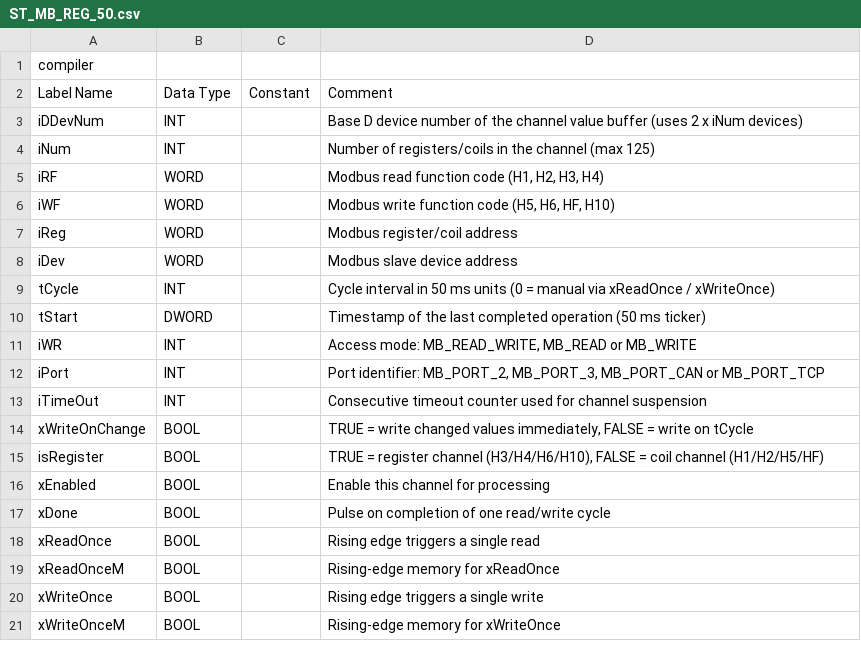
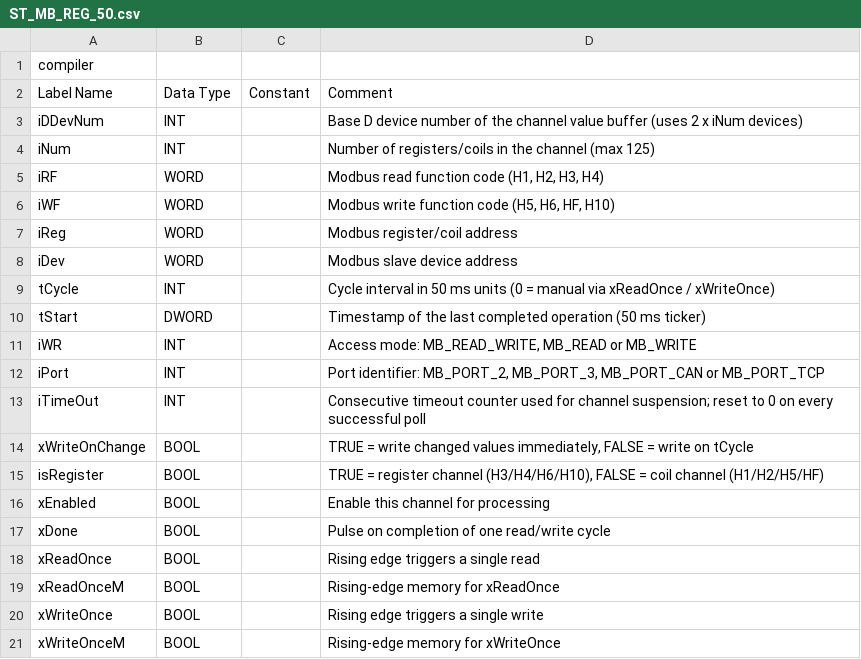
Before and after one commit to Serhioromano/gxw2-libraries, a CSV file: libraries/ModbusDriver/POU/ST_MB_REG_50.csv, drawn as a sheet; the diff names each change by its address in the sheet, - before the commit and + after, or states it on an @@ line.

```diff
--- a/libraries/ModbusDriver/POU/ST_MB_REG_50.csv
+++ b/libraries/ModbusDriver/POU/ST_MB_REG_50.csv
-D13: …for channel suspension
+D13: …for channel suspension; reset to 0 on every successful poll
```
Also changed, not shown: libraries/ModbusDriver/POU/MB_PROCESS_50.csv, 6 other files.
